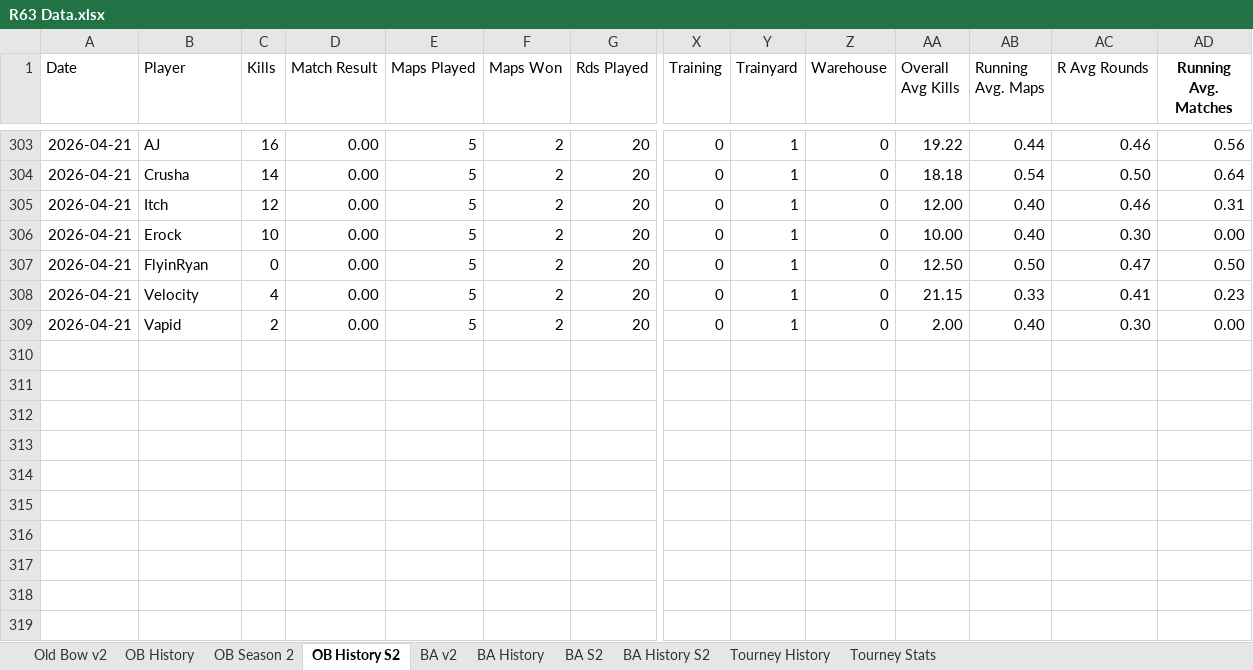
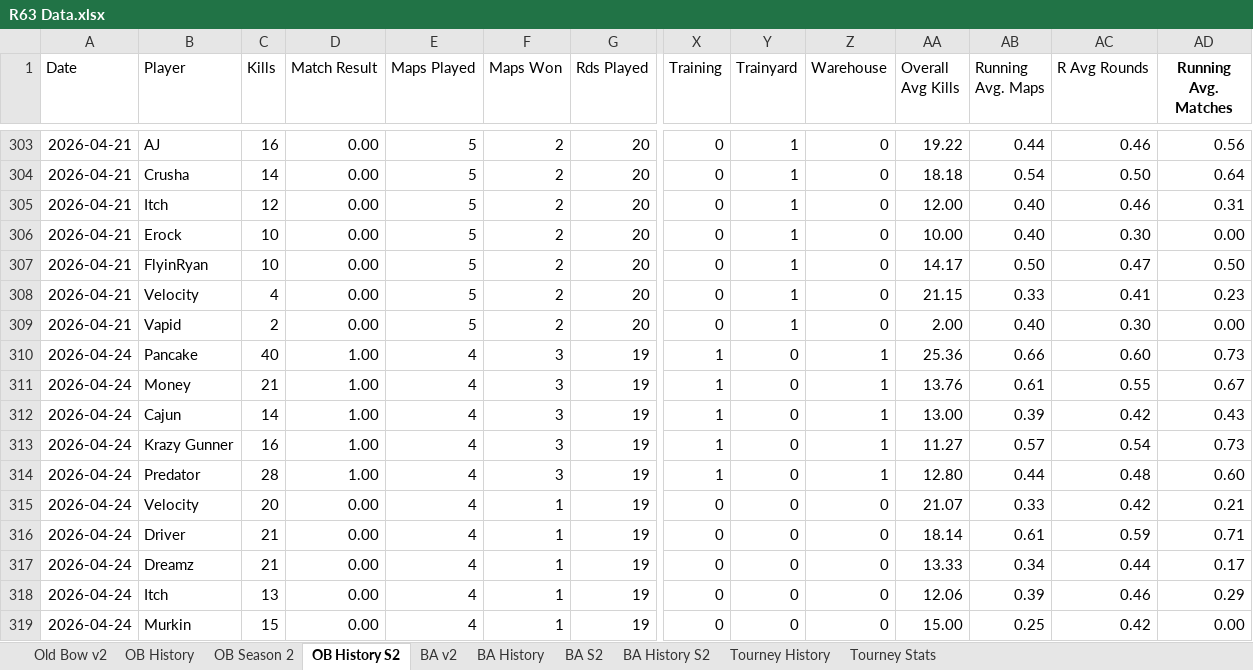
Before and after one commit to brettjmiller8-cpu/r63-stats, an Excel workbook: R63 Data.xlsx, sheet OB History S2, drawn as a sheet; only a part is shown, gaps mark what is left out; values as stored, in another font and other column widths than the file's, no borders; rows hold the shown columns only; the diff names each change by its address in the sheet, - before the commit and + after, or states it on an @@ line.

```diff
--- a/R63 Data.xlsx (sheet OB History S2)
+++ b/R63 Data.xlsx (sheet OB History S2)
-C307 (Kills): 0
+C307 (Kills): 10
-AA307 (Overall Avg Kills): 12.50
+AA307 (Overall Avg Kills): 14.17
+row 310: 2026-04-24 | Pancake | 40 | 1.00 | 4 | 3 | 19 | 1 | 0 | 1 | 25.36 | 0.66 | 0.60 | 0.73
+row 311: 2026-04-24 | Money | 21 | 1.00 | 4 | 3 | 19 | 1 | 0 | 1 | 13.76 | 0.61 | 0.55 | 0.67
+row 312: 2026-04-24 | Cajun | 14 | 1.00 | 4 | 3 | 19 | 1 | 0 | 1 | 13.00 | 0.39 | 0.42 | 0.43
+row 313: 2026-04-24 | Krazy Gunner | 16 | 1.00 | 4 | 3 | 19 | 1 | 0 | 1 | 11.27 | 0.57 | 0.54 | 0.73
+row 314: 2026-04-24 | Predator | 28 | 1.00 | 4 | 3 | 19 | 1 | 0 | 1 | 12.80 | 0.44 | 0.48 | 0.60
+row 315: 2026-04-24 | Velocity | 20 | 0.00 | 4 | 1 | 19 | 0 | 0 | 0 | 21.07 | 0.33 | 0.42 | 0.21
+row 316: 2026-04-24 | Driver | 21 | 0.00 | 4 | 1 | 19 | 0 | 0 | 0 | 18.14 | 0.61 | 0.59 | 0.71
+row 317: 2026-04-24 | Dreamz | 21 | 0.00 | 4 | 1 | 19 | 0 | 0 | 0 | 13.33 | 0.34 | 0.44 | 0.17
+row 318: 2026-04-24 | Itch | 13 | 0.00 | 4 | 1 | 19 | 0 | 0 | 0 | 12.06 | 0.39 | 0.46 | 0.29
+row 319: 2026-04-24 | Murkin | 15 | 0.00 | 4 | 1 | 19 | 0 | 0 | 0 | 15.00 | 0.25 | 0.42 | 0.00
```
Also changed, not shown: sheet OB History, sheet Old Bow v2, sheet OB Season 2, formulas that keep their value.
